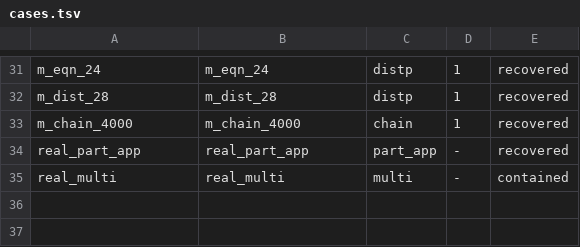
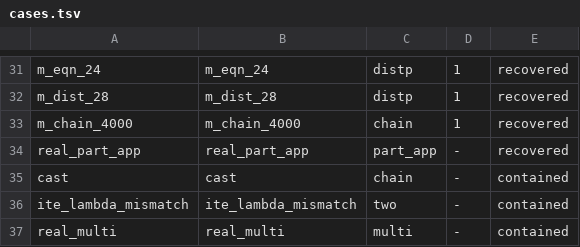
Before and after one commit to xqyww123/nunchaku, a TSV file: regress/smbc_models/cases.tsv, drawn as a sheet; only a part is shown, gaps mark what is left out.

Commit message:
smbc: the last two asserts the model parser could reach on solver data
The section header promises that the model parser reports and never
asserts.  Two `assert`s still contradicted it, both measured reachable from
a canned model:

- `A.Cast` -- TIP's `(as t ty)`.  smbc 0.6.1 does not emit it, but nothing
  in the parser depends on that, and `assert false` ends the process.
- the branch-argument merge in `extract_to_outer_function`, which asserted
  that two `if` branches of one value bind the same type "by
  well-typedness".  The model is smbc's; well-typedness is a hope.

Both become `error_parse_modelf`.  Neither crashed a run before, because
`parse_res` catches everything, but "Assertion failed at Smbc.ml:785" is
not a diagnosis, and an assertion that a fuzz corpus reaches is a promise
the code does not keep.

Measured, both added to the corpus:

    cast                 Assertion failed (line 785)  ->  SAT with
                         `val c_ := (?__unparsable a_)`, exit 0
    ite_lambda_mismatch  Assertion failed (line 836)  ->  UNKNOWN
                         (BACKEND_ERROR … two branches of the same value
                         take arguments of different types, `a_` and `b_`)

`cast` improves further than the message: it is inside the per-entry
containment, so the model is now delivered.  `ite_lambda_mismatch` is not
-- the lambda hoisting runs after the entries are converted -- so it stays
a contained backend error, now with a diagnosis.  The 19-probe matrix is
unchanged; `dune runtest` 29/29.

(cherry picked from commit 678a94ae022665b3c97cb63c5fbe22ea53c4dfd5)

```diff
--- a/regress/smbc_models/cases.tsv
+++ b/regress/smbc_models/cases.tsv
@@ -34,2 +34,4 @@ m_chain_4000	m_chain_4000	chain	1	recovered
 real_part_app	real_part_app	part_app	-	recovered
+cast	cast	chain	-	contained
+ite_lambda_mismatch	ite_lambda_mismatch	two	-	contained
 real_multi	real_multi	multi	-	contained
```
Also changed, not shown: 4 other files.
